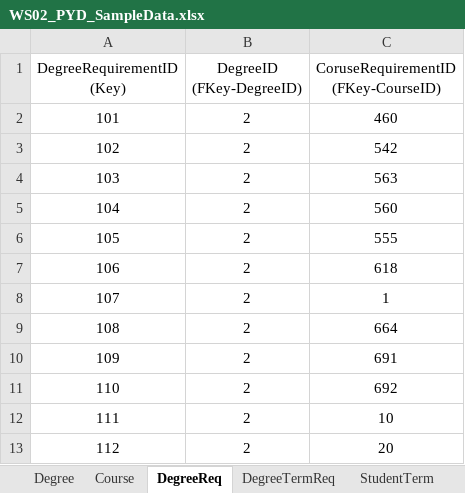
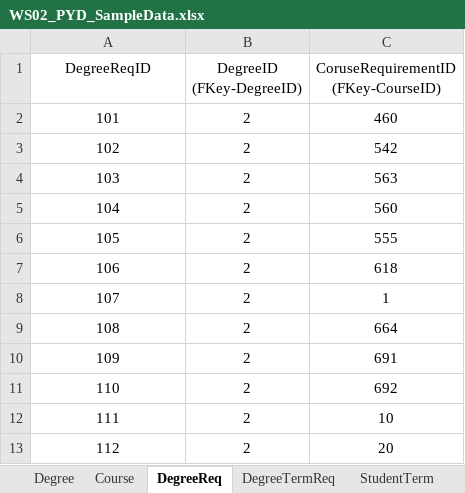
Before and after one commit to anuragkumar96/Group2, an Excel workbook: PlanYourDegree.Docs/WS02_PYD_SampleData.xlsx, sheet DegreeReq, drawn as a sheet; values as stored, in another font and other column widths than the file's, no borders; the diff names each change by its address in the sheet, - before the commit and + after, or states it on an @@ line.

```diff
--- a/PlanYourDegree.Docs/WS02_PYD_SampleData.xlsx (sheet DegreeReq)
+++ b/PlanYourDegree.Docs/WS02_PYD_SampleData.xlsx (sheet DegreeReq)
-A1: DegreeRequirementID (Key)
+A1: DegreeReqID
```
Also changed, not shown: sheet Course, sheet Student, sheet DegreePlan, sheet DegreeTermReq, 5 other files.
